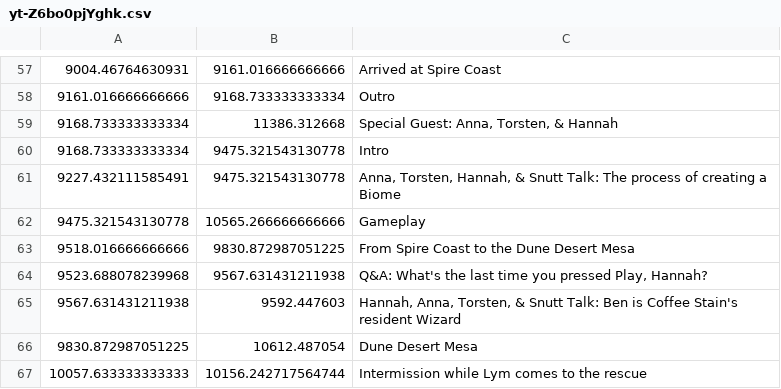
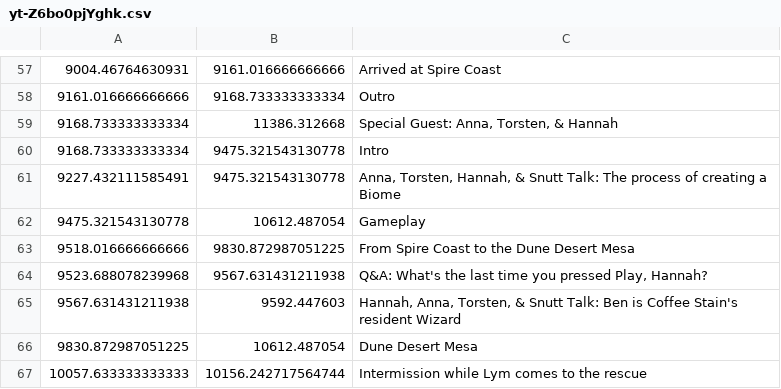
Before and after one commit to Satisfactory-Clips-Archive/Media-Search-Archive-Data, a CSV file: data/dated/2022-06-14/yt-Z6bo0pjYghk.csv, drawn as a sheet; only a part is shown, gaps mark what is left out.

Commit message:
correct data

```diff
--- a/data/dated/2022-06-14/yt-Z6bo0pjYghk.csv
+++ b/data/dated/2022-06-14/yt-Z6bo0pjYghk.csv
@@ -61,3 +61,3 @@
 9227.432111585491,9475.321543130778,"Anna, Torsten, Hannah, & Snutt Talk: The process of creating a Biome"
-9475.321543130778,10565.266666666666,Gameplay
+9475.321543130778,10612.487054,Gameplay
 9518.016666666666,9830.872987051225,From Spire Coast to the Dune Desert Mesa
```
